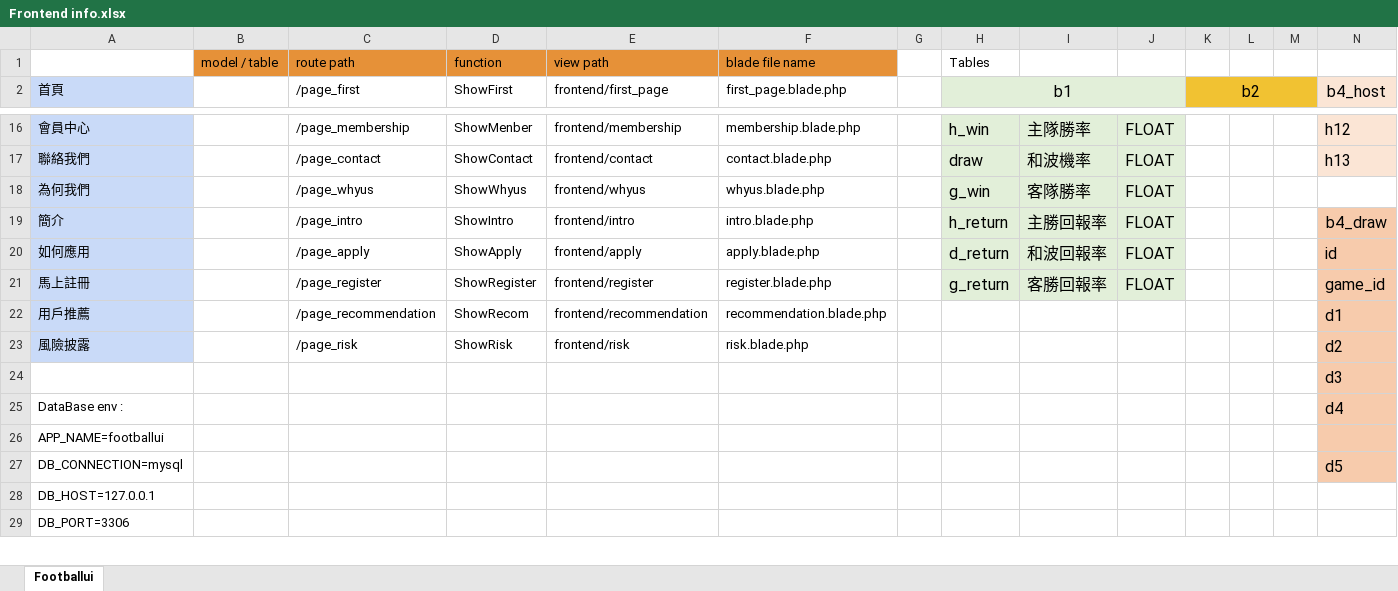
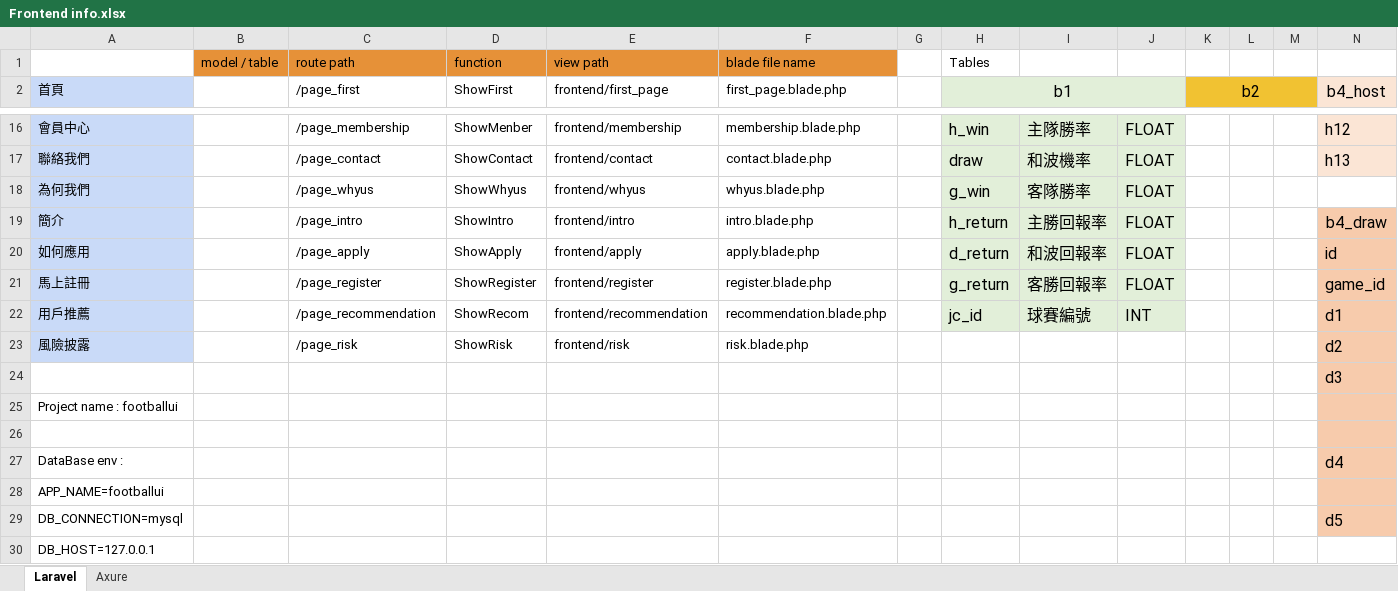
Before and after one commit to soccerproject2022/football, an Excel workbook: Frontend/Frontend info.xlsx, sheet Laravel, drawn as a sheet; only a part is shown, gaps mark what is left out; the shorter side is filled out with more unchanged rows; values as stored, in another font and other column widths than the file's, no borders; charts and pictures not drawn; rows hold the shown columns only; the diff names each change by its address in the sheet, - before the commit and + after, or states it on an @@ line.

```diff
--- a/Frontend/Frontend info.xlsx (sheet Laravel)
+++ b/Frontend/Frontend info.xlsx (sheet Laravel)
-sheet tab: Footballui
+sheet tab: Laravel
+sheet tab: Axure
-H22 (b1): (empty)
+H22 (b1): jc_id
-H22:J22 fill: none
+H22:J22 fill: #E2EFD9
-I22: (empty)
+I22: 球賽編號
-J22: (empty)
+J22: INT
+row 25: Project name : footballui
+row 26: (empty)
```
Also changed, not shown: charts or pictures, 3 other files.
